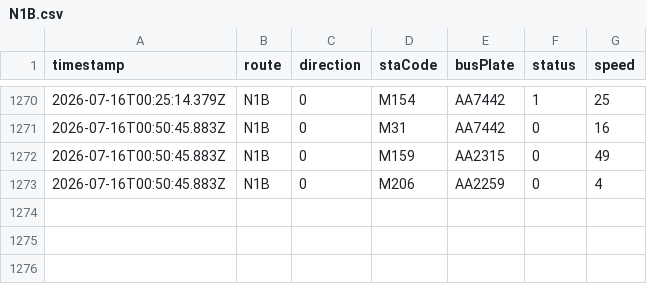
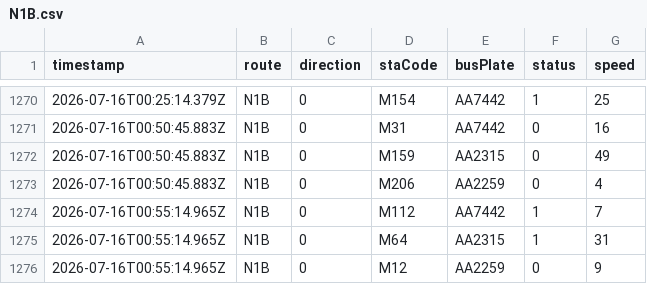
Before and after one commit to ChiHin-Lio/macau-gtfs-data, a CSV file: raw_logs/N1B.csv, drawn as a sheet; only a part is shown, gaps mark what is left out.

Commit message:
scraper: update N1B.csv via Cloudflare Worker

```diff
--- a/raw_logs/N1B.csv
+++ b/raw_logs/N1B.csv
@@ -1273 +1273,4 @@ timestamp,route,direction,staCode,busPlate,status,speed
 2026-07-16T00:50:45.883Z,N1B,0,M206,AA2259,0,4
+2026-07-16T00:55:14.965Z,N1B,0,M112,AA7442,1,7
+2026-07-16T00:55:14.965Z,N1B,0,M64,AA2315,1,31
+2026-07-16T00:55:14.965Z,N1B,0,M12,AA2259,0,9
```
